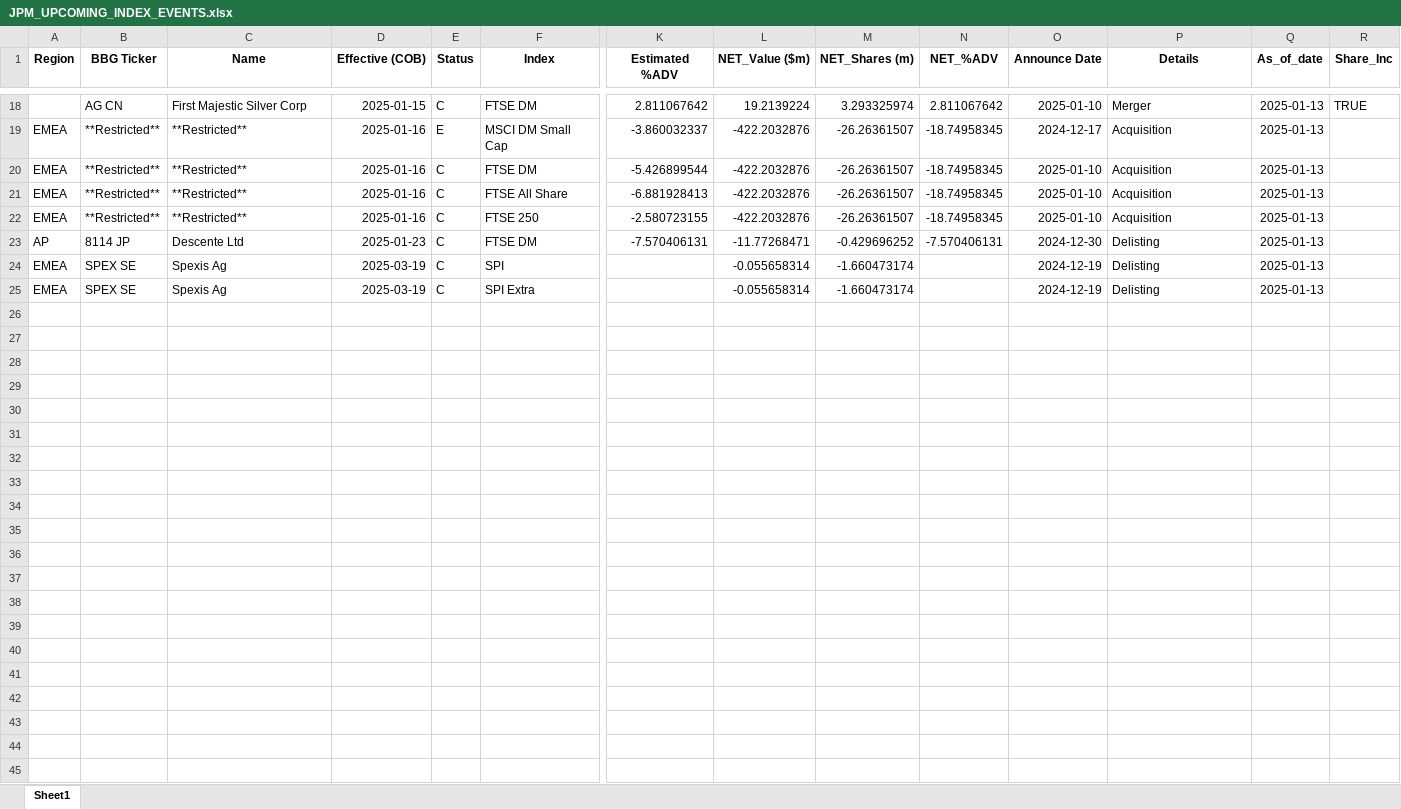
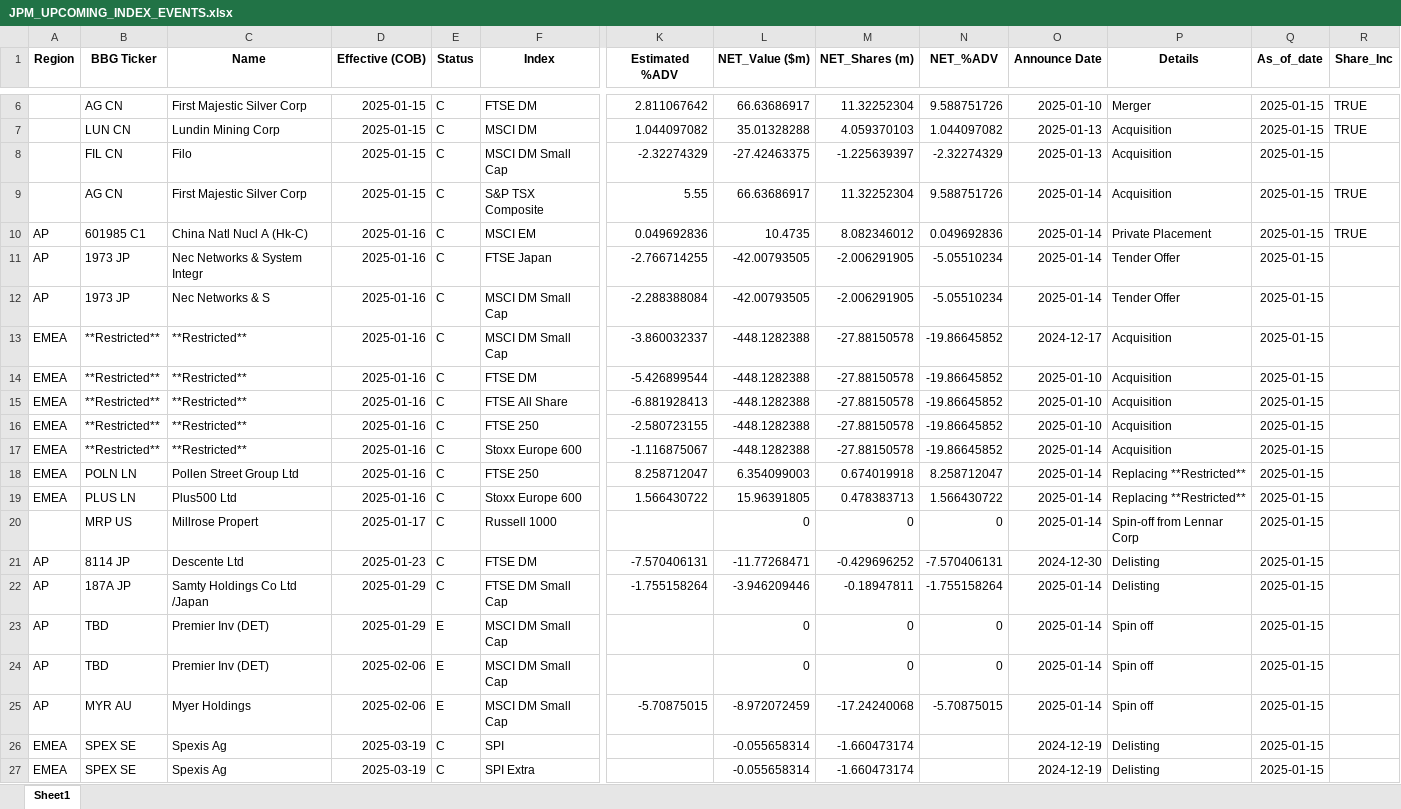
Before and after one commit to arjunkilaru/rebalances, an Excel workbook: JPM_UPCOMING_INDEX_EVENTS.xlsx, sheet Sheet1, drawn as a sheet; only a part is shown, gaps mark what is left out; values as stored, in another font and other column widths than the file's, no borders; addresses are those after the commit; rows hold the shown columns only; the diff covers the shown part only; the diff names each change by its address in the sheet, - before the commit and + after, or states it on an @@ line.

```diff
--- a/JPM_UPCOMING_INDEX_EVENTS.xlsx (sheet Sheet1)
+++ b/JPM_UPCOMING_INDEX_EVENTS.xlsx (sheet Sheet1)
-L6 (NET_Value ($m)): 19.2139224
+L6 (NET_Value ($m)): 66.63686917
-M6 (NET_Shares (m)): 3.293325974
+M6 (NET_Shares (m)): 11.32252304
-N6 (NET_%ADV): 2.811067642
+N6 (NET_%ADV): 9.588751726
-Q6 (As_of_date): 2025-01-13
+Q6 (As_of_date): 2025-01-15
+row 7:  | LUN CN | Lundin Mining Corp | 2025-01-15 | C | MSCI DM | 1.044097082 | 35.01328288 | 4.059370103 | 1.044097082 | 2025-01-13 | Acquisition | 2025-01-15 | TRUE
+row 8:  | FIL CN | Filo | 2025-01-15 | C | MSCI DM Small Cap | -2.32274329 | -27.42463375 | -1.225639397 | -2.32274329 | 2025-01-13 | Acquisition | 2025-01-15
+row 9:  | AG CN | First Majestic Silver Corp | 2025-01-15 | C | S&P TSX Composite | 5.55 | 66.63686917 | 11.32252304 | 9.588751726 | 2025-01-14 | Acquisition | 2025-01-15 | TRUE
+row 10: AP | 601985 C1 | China Natl Nucl A (Hk-C) | 2025-01-16 | C | MSCI EM | 0.049692836 | 10.4735 | 8.082346012 | 0.049692836 | 2025-01-14 | Private Placement | 2025-01-15 | TRUE
+row 11: AP | 1973 JP | Nec Networks & System Integr | 2025-01-16 | C | FTSE Japan | -2.766714255 | -42.00793505 | -2.006291905 | -5.05510234 | 2025-01-14 | Tender Offer | 2025-01-15
+row 12: AP | 1973 JP | Nec Networks & S | 2025-01-16 | C | MSCI DM Small Cap | -2.288388084 | -42.00793505 | -2.006291905 | -5.05510234 | 2025-01-14 | Tender Offer | 2025-01-15
-E13 (Status): E
+E13 (Status): C
-L13:L16 (NET_Value ($m)): -422.2032876
+L13:L16 (NET_Value ($m)): -448.1282388
-M13:M16 (NET_Shares (m)): -26.26361507
+M13:M16 (NET_Shares (m)): -27.88150578
-N13:N16 (NET_%ADV): -18.74958345
+N13:N16 (NET_%ADV): -19.86645852
-Q13:Q16 (As_of_date): 2025-01-13
+Q13:Q16 (As_of_date): 2025-01-15
+row 17: EMEA | **Restricted** | **Restricted** | 2025-01-16 | C | Stoxx Europe 600 | -1.116875067 | -448.1282388 | -27.88150578 | -19.86645852 | 2025-01-14 | Acquisition | 2025-01-15
+row 18: EMEA | POLN LN | Pollen Street Group Ltd | 2025-01-16 | C | FTSE 250 | 8.258712047 | 6.354099003 | 0.674019918 | 8.258712047 | 2025-01-14 | Replacing **Restricted** | 2025-01-15
+row 19: EMEA | PLUS LN | Plus500 Ltd | 2025-01-16 | C | Stoxx Europe 600 | 1.566430722 | 15.96391805 | 0.478383713 | 1.566430722 | 2025-01-14 | Replacing **Restricted** | 2025-01-15
+row 20:  | MRP US | Millrose Propert | 2025-01-17 | C | Russell 1000 |  | 0 | 0 | 0 | 2025-01-14 | Spin-off from Lennar Corp | 2025-01-15
-Q21 (As_of_date): 2025-01-13
+Q21 (As_of_date): 2025-01-15
+row 22: AP | 187A JP | Samty Holdings Co Ltd /Japan | 2025-01-29 | C | FTSE DM Small Cap | -1.755158264 | -3.946209446 | -0.18947811 | -1.755158264 | 2025-01-14 | Delisting | 2025-01-15
+row 23: AP | TBD | Premier Inv (DET) | 2025-01-29 | E | MSCI DM Small Cap |  | 0 | 0 | 0 | 2025-01-14 | Spin off | 2025-01-15
+row 24: AP | TBD | Premier Inv (DET) | 2025-02-06 | E | MSCI DM Small Cap |  | 0 | 0 | 0 | 2025-01-14 | Spin off | 2025-01-15
+row 25: AP | MYR AU | Myer Holdings | 2025-02-06 | E | MSCI DM Small Cap | -5.70875015 | -8.972072459 | -17.24240068 | -5.70875015 | 2025-01-14 | Spin off | 2025-01-15
-Q26:Q27 (As_of_date): 2025-01-13
+Q26:Q27 (As_of_date): 2025-01-15
```
Also changed, not shown: 4 added rows and 16 removed rows elsewhere in this sheet, 1 other file.
